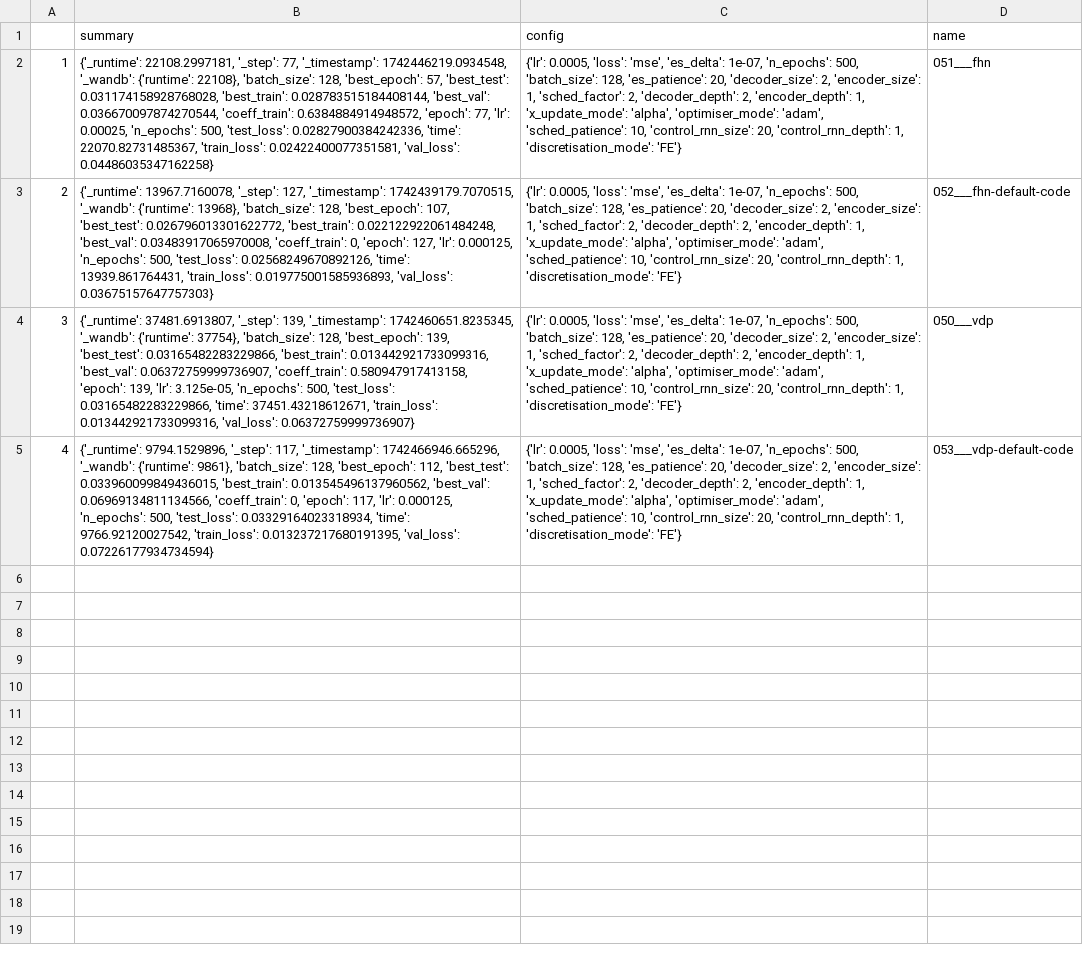
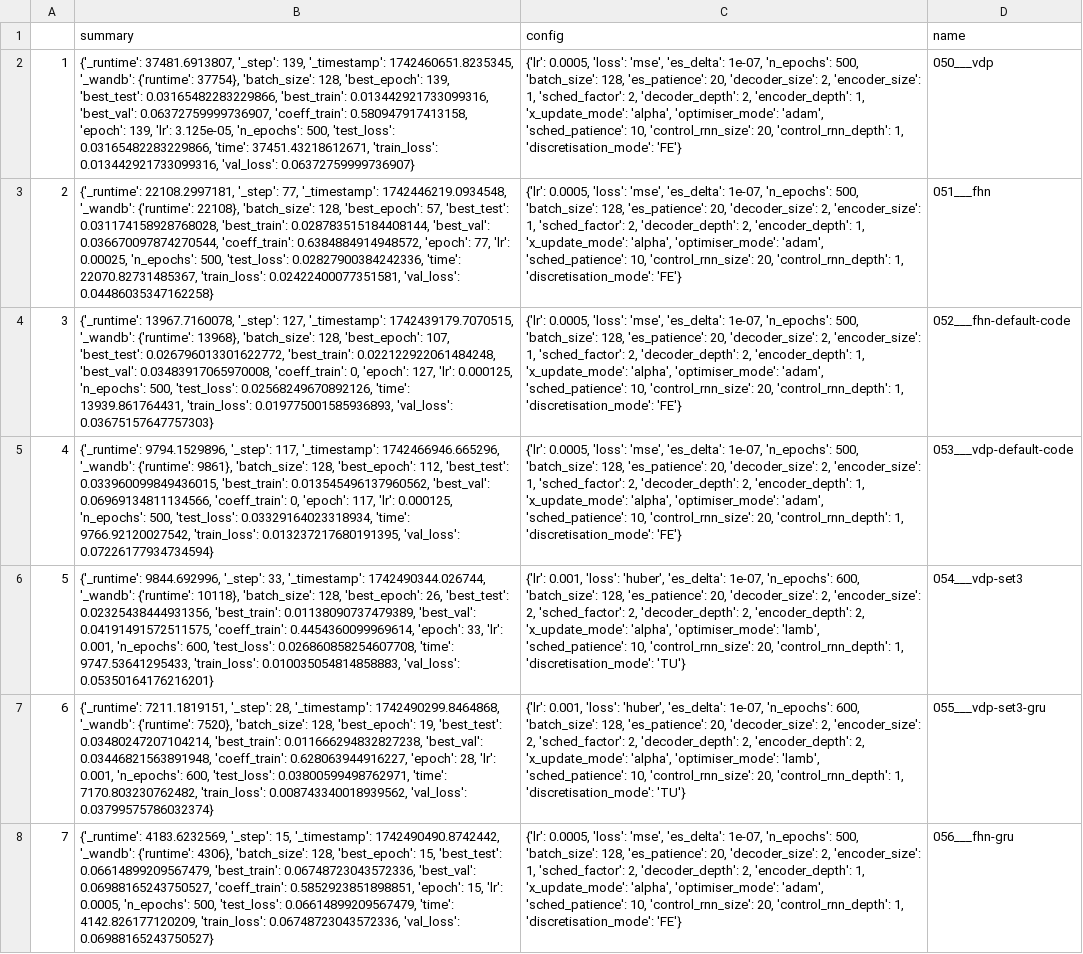
Before and after one commit to FiengoKineton/flumen-G, a CSV file: run_data/csv_files/models.csv, drawn as a sheet; the diff names each change by its address in the sheet, - before the commit and + after, or states it on an @@ line.

```diff
--- a/run_data/csv_files/models.csv
+++ b/run_data/csv_files/models.csv
-B2 (summary): {'_runtime': 22108.2997181, '_step': 77, '_timestamp': 1742446219.0934548, '_wandb': {'runtime': 22108}, 'batch_size': 128, 'best_epoch': 57, 'best_test': 0.031174158928768028, 'best_train': 0.028783515184408144, 'best_val': 0.036670097874270544, 'coeff_train': 0.6384884914948572, 'epoch': 77, 'lr': 0.00025, 'n_epochs': 500, 'test_loss': 0.02827900384242336, 'time': 22070.82731485367, 'train_loss': 0.02422400077351581, 'val_loss': 0.04486035347162258}
+B2 (summary): {'_runtime': 37481.6913807, '_step': 139, '_timestamp': 1742460651.8235345, '_wandb': {'runtime': 37754}, 'batch_size': 128, 'best_epoch': 139, 'best_test': 0.03165482283229866, 'best_train': 0.013442921733099316, 'best_val': 0.06372759999736907, 'coeff_train': 0.580947917413158, 'epoch': 139, 'lr': 3.125e-05, 'n_epochs': 500, 'test_loss': 0.03165482283229866, 'time': 37451.43218612671, 'train_loss': 0.013442921733099316, 'val_loss': 0.06372759999736907}
-D2 (name): 051___fhn
+D2 (name): 050___vdp
-B3 (summary): {'_runtime': 13967.7160078, '_step': 127, '_timestamp': 1742439179.7070515, '_wandb': {'runtime': 13968}, 'batch_size': 128, 'best_epoch': 107, 'best_test': 0.026796013301622772, 'best_train': 0.022122922061484248, 'best_val': 0.03483917065970008, 'coeff_train': 0, 'epoch': 127, 'lr': 0.000125, 'n_epochs': 500, 'test_loss': 0.02568249670892126, 'time': 13939.861764431, 'train_loss': 0.019775001585936893, 'val_loss': 0.03675157647757303}
+B3 (summary): {'_runtime': 22108.2997181, '_step': 77, '_timestamp': 1742446219.0934548, '_wandb': {'runtime': 22108}, 'batch_size': 128, 'best_epoch': 57, 'best_test': 0.031174158928768028, 'best_train': 0.028783515184408144, 'best_val': 0.036670097874270544, 'coeff_train': 0.6384884914948572, 'epoch': 77, 'lr': 0.00025, 'n_epochs': 500, 'test_loss': 0.02827900384242336, 'time': 22070.82731485367, 'train_loss': 0.02422400077351581, 'val_loss': 0.04486035347162258}
-D3 (name): 052___fhn-default-code
+D3 (name): 051___fhn
-B4 (summary): {'_runtime': 37481.6913807, '_step': 139, '_timestamp': 1742460651.8235345, '_wandb': {'runtime': 37754}, 'batch_size': 128, 'best_epoch': 139, 'best_test': 0.03165482283229866, 'best_train': 0.013442921733099316, 'best_val': 0.06372759999736907, 'coeff_train': 0.580947917413158, 'epoch': 139, 'lr': 3.125e-05, 'n_epochs': 500, 'test_loss': 0.03165482283229866, 'time': 37451.43218612671, 'train_loss': 0.013442921733099316, 'val_loss': 0.06372759999736907}
+B4 (summary): {'_runtime': 13967.7160078, '_step': 127, '_timestamp': 1742439179.7070515, '_wandb': {'runtime': 13968}, 'batch_size': 128, 'best_epoch': 107, 'best_test': 0.026796013301622772, 'best_train': 0.022122922061484248, 'best_val': 0.03483917065970008, 'coeff_train': 0, 'epoch': 127, 'lr': 0.000125, 'n_epochs': 500, 'test_loss': 0.02568249670892126, 'time': 13939.861764431, 'train_loss': 0.019775001585936893, 'val_loss': 0.03675157647757303}
-D4 (name): 050___vdp
+D4 (name): 052___fhn-default-code
+row 6: 5 | {'_runtime': 9844.692996, '_step': 33, '_timestamp': 1742490344.026744, '_wandb': {'runtime': 10118}, 'batch_size': 128, 'best_epoch': 26, 'best_test': 0.02325438444931356, 'best_train': 0.01138090737479389, 'best_val': 0.04191491572511575, 'coeff_train': 0.4454360099969614, 'epoch': 33, 'lr': 0.001, 'n_epochs': 600, 'test_loss': 0.026860858254607708, 'time': 9747.53641295433, 'train_loss': 0.010035054814858883, 'val_loss': 0.05350164176216201} | {'lr': 0.001, 'loss': 'huber', 'es_delta': 1e-07, 'n_epochs': 600, 'batch_size': 128, 'es_patience': 20, 'decoder_size': 2, 'encoder_size': 2, 'sched_factor': 2, 'decoder_depth': 2, 'encoder_depth': 2, 'x_update_mode': 'alpha', 'optimiser_mode': 'lamb', 'sched_patience': 10, 'control_rnn_size': 20, 'control_rnn_depth': 1, 'discretisation_mode': 'TU'} | 054___vdp-set3
+row 7: 6 | {'_runtime': 7211.1819151, '_step': 28, '_timestamp': 1742490299.8464868, '_wandb': {'runtime': 7520}, 'batch_size': 128, 'best_epoch': 19, 'best_test': 0.03480247207104214, 'best_train': 0.011666294832827238, 'best_val': 0.03446821563891948, 'coeff_train': 0.628063944916227, 'epoch': 28, 'lr': 0.001, 'n_epochs': 600, 'test_loss': 0.03800599498762971, 'time': 7170.803230762482, 'train_loss': 0.008743340018939562, 'val_loss': 0.03799575786032374} | {'lr': 0.001, 'loss': 'huber', 'es_delta': 1e-07, 'n_epochs': 600, 'batch_size': 128, 'es_patience': 20, 'decoder_size': 2, 'encoder_size': 2, 'sched_factor': 2, 'decoder_depth': 2, 'encoder_depth': 2, 'x_update_mode': 'alpha', 'optimiser_mode': 'lamb', 'sched_patience': 10, 'control_rnn_size': 20, 'control_rnn_depth': 1, 'discretisation_mode': 'TU'} | 055___vdp-set3-gru
+row 8: 7 | {'_runtime': 4183.6232569, '_step': 15, '_timestamp': 1742490490.8742442, '_wandb': {'runtime': 4306}, 'batch_size': 128, 'best_epoch': 15, 'best_test': 0.06614899209567479, 'best_train': 0.06748723043572336, 'best_val': 0.06988165243750527, 'coeff_train': 0.5852923851898851, 'epoch': 15, 'lr': 0.0005, 'n_epochs': 500, 'test_loss': 0.06614899209567479, 'time': 4142.826177120209, 'train_loss': 0.06748723043572336, 'val_loss': 0.06988165243750527} | {'lr': 0.0005, 'loss': 'mse', 'es_delta': 1e-07, 'n_epochs': 500, 'batch_size': 128, 'es_patience': 20, 'decoder_size': 2, 'encoder_size': 1, 'sched_factor': 2, 'decoder_depth': 2, 'encoder_depth': 1, 'x_update_mode': 'alpha', 'optimiser_mode': 'adam', 'sched_patience': 10, 'control_rnn_size': 20, 'control_rnn_depth': 1, 'discretisation_mode': 'FE'} | 056___fhn-gru
```
Also changed, not shown: run_data/csv_files/sweep_test2.csv, run_data/csv_files/wandb_get_runs.csv, 15 other files.
